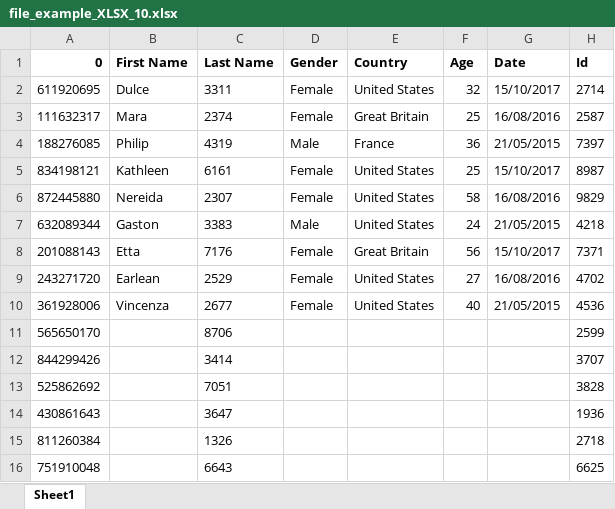
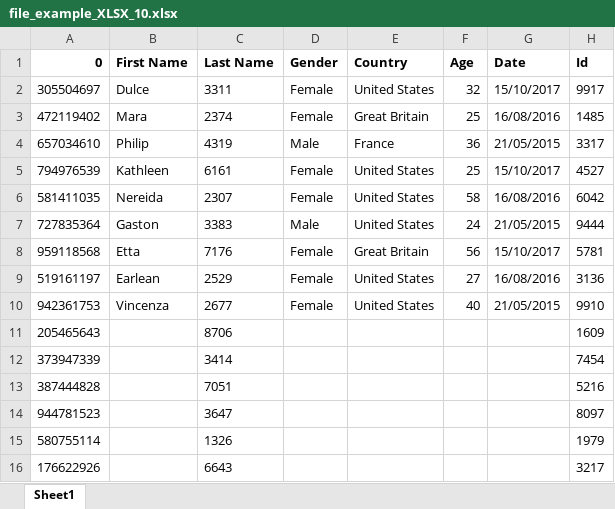
Before and after one commit to fitimkuis/KatalonProject, an Excel workbook: ExcelFiles/file_example_XLSX_10.xlsx, sheet Sheet1, drawn as a sheet; values as stored, in another font and other column widths than the file's, no borders; removed rows and columns are numbered as before the commit, all else as after; the diff names each change by its address in the sheet, - before the commit and + after, or states it on an @@ line.

```diff
--- a/ExcelFiles/file_example_XLSX_10.xlsx (sheet Sheet1)
+++ b/ExcelFiles/file_example_XLSX_10.xlsx (sheet Sheet1)
-A2 (0): 611920695
+A2 (0): 305504697
-H2 (Id): 2714
+H2 (Id): 9917
-A3 (0): 111632317
+A3 (0): 472119402
-H3 (Id): 2587
+H3 (Id): 1485
-A4 (0): 188276085
+A4 (0): 657034610
-H4 (Id): 7397
+H4 (Id): 3317
-A5 (0): 834198121
+A5 (0): 794976539
-H5 (Id): 8987
+H5 (Id): 4527
-A6 (0): 872445880
+A6 (0): 581411035
-H6 (Id): 9829
+H6 (Id): 6042
-A7 (0): 632089344
+A7 (0): 727835364
-H7 (Id): 4218
+H7 (Id): 9444
-A8 (0): 201088143
+A8 (0): 959118568
-H8 (Id): 7371
+H8 (Id): 5781
-A9 (0): 243271720
+A9 (0): 519161197
-H9 (Id): 4702
+H9 (Id): 3136
-A10 (0): 361928006
+A10 (0): 942361753
-H10 (Id): 4536
+H10 (Id): 9910
-row 11: 565650170 |  | 8706 |  |  |  |  | 2599
-row 12: 844299426 |  | 3414 |  |  |  |  | 3707
-row 13: 525862692 |  | 7051 |  |  |  |  | 3828
-row 14: 430861643 |  | 3647 |  |  |  |  | 1936
-row 15: 811260384 |  | 1326 |  |  |  |  | 2718
-row 16: 751910048 |  | 6643 |  |  |  |  | 6625
+row 11: 205465643 |  | 8706 |  |  |  |  | 1609
+row 12: 373947339 |  | 3414 |  |  |  |  | 7454
+row 13: 387444828 |  | 7051 |  |  |  |  | 5216
+row 14: 944781523 |  | 3647 |  |  |  |  | 8097
+row 15: 580755114 |  | 1326 |  |  |  |  | 1979
+row 16: 176622926 |  | 6643 |  |  |  |  | 3217
```
Also changed, not shown: 4 other files.
